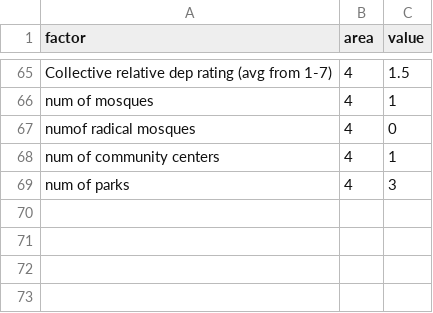
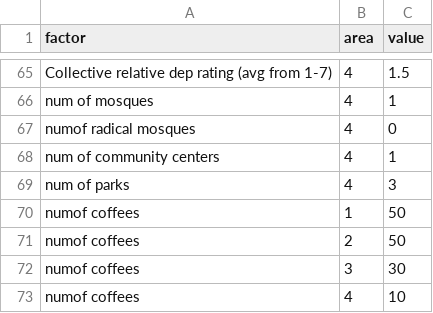
Before and after one commit to LABSS/PROTON-T, a CSV file: inputs/neukolln/data/neighborhoods.csv, drawn as a sheet; only a part is shown, gaps mark what is left out.

```diff
--- a/inputs/neukolln/data/neighborhoods.csv
+++ b/inputs/neukolln/data/neighborhoods.csv
@@ -69 +69,5 @@ num of community centers,4,1
 num of parks,4,3
+numof coffees,1,50
+numof coffees,2,50
+numof coffees,3,30
+numof coffees,4,10
```
Also changed, not shown: 2 other files.
